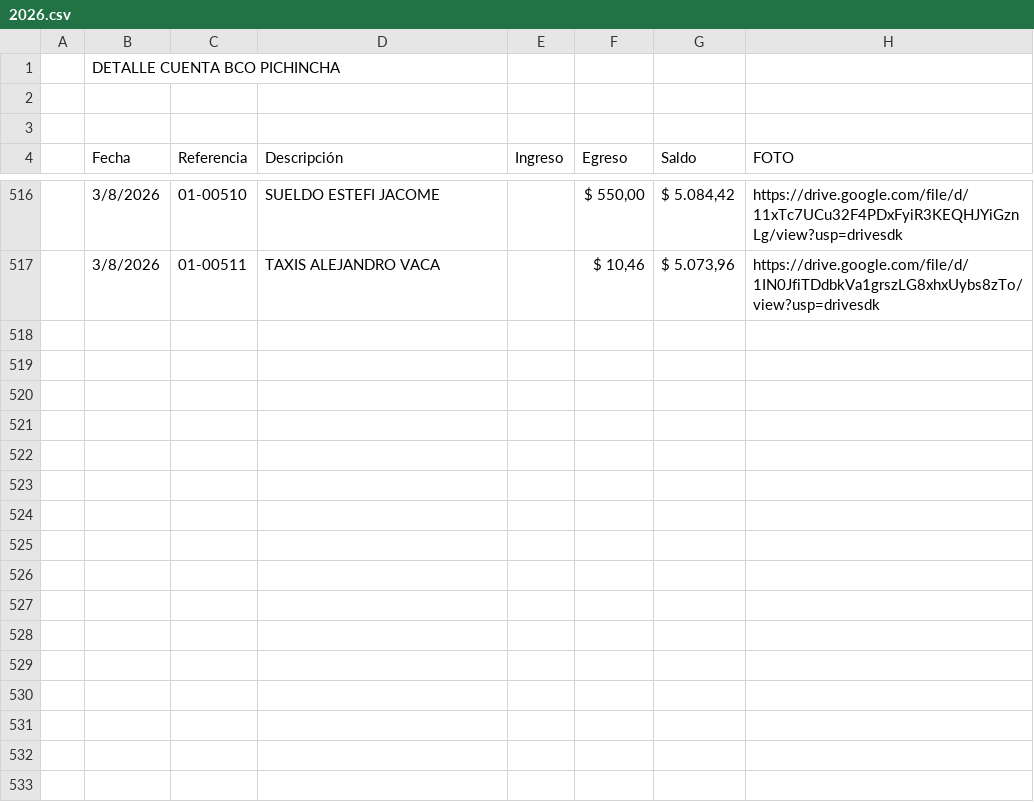
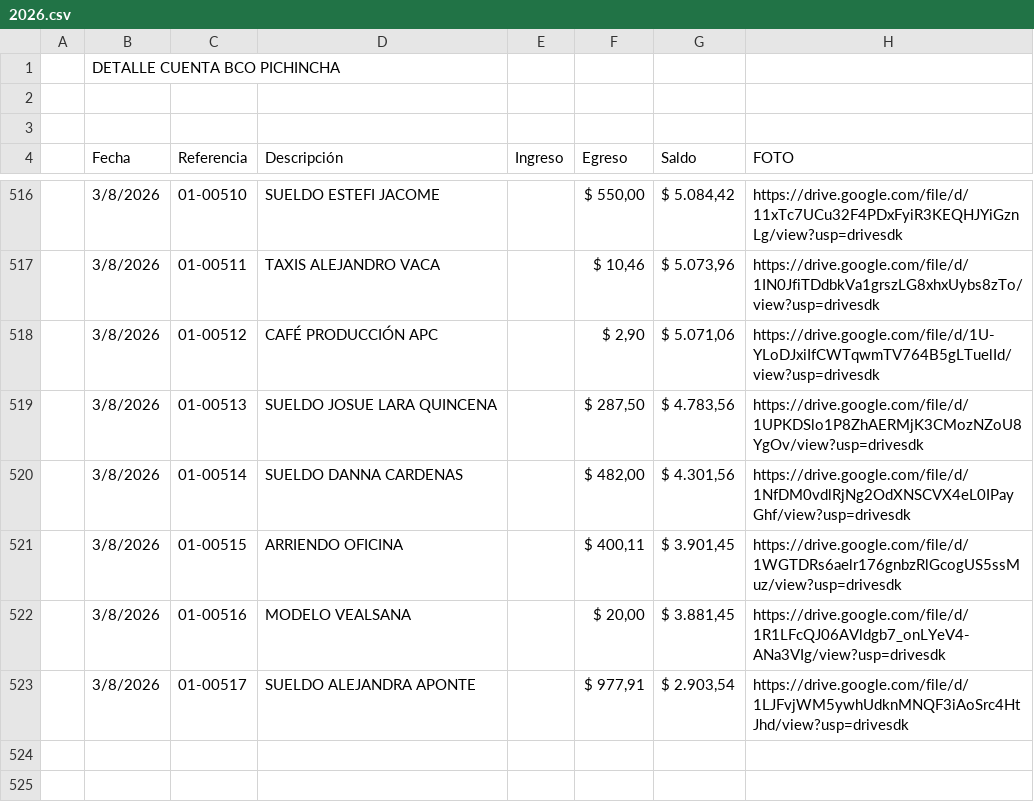
Before and after one commit to fvayas/finanzas-agencia, a CSV file: 2026.csv, drawn as a sheet; only a part is shown, gaps mark what is left out; the shorter side is filled out with more unchanged rows.

```diff
--- a/2026.csv
+++ b/2026.csv
@@ -517,8 +517,8 @@
 ,3/8/2026,  01-00511,TAXIS ALEJANDRO VACA,," $ 10,46 "," $ 5.073,96 ",https://drive.google.com/file/d/1IN0JfiTDdbkVa1grszLG8xhxUybs8zTo/view?usp=drivesdk
-,,,,,,,
-,,,,,,,
-,,,,,,,
-,,,,,,,
-,,,,,,,
-,,,,,,,
+,3/8/2026,  01-00512,CAFÉ PRODUCCIÓN APC,," $ 2,90 "," $ 5.071,06 ",https://drive.google.com/file/d/1U-YLoDJxiIfCWTqwmTV764B5gLTuelId/view?usp=drivesdk
+,3/8/2026,  01-00513,SUELDO JOSUE LARA QUINCENA,," $ 287,50 "," $ 4.783,56 ",https://drive.google.com/file/d/1UPKDSlo1P8ZhAERMjK3CMozNZoU8YgOv/view?usp=drivesdk
+,3/8/2026,  01-00514,SUELDO DANNA CARDENAS,," $ 482,00 "," $ 4.301,56 ",https://drive.google.com/file/d/1NfDM0vdlRjNg2OdXNSCVX4eL0IPayGhf/view?usp=drivesdk
+,3/8/2026,  01-00515,ARRIENDO OFICINA,," $ 400,11 "," $ 3.901,45 ",https://drive.google.com/file/d/1WGTDRs6aelr176gnbzRlGcogUS5ssMuz/view?usp=drivesdk
+,3/8/2026,  01-00516,MODELO VEALSANA,," $ 20,00 "," $ 3.881,45 ",https://drive.google.com/file/d/1R1LFcQJ06AVldgb7_onLYeV4-ANa3VIg/view?usp=drivesdk
+,3/8/2026,  01-00517,SUELDO ALEJANDRA APONTE,," $ 977,91 "," $ 2.903,54 ",https://drive.google.com/file/d/1LJFvjWM5ywhUdknMNQF3iAoSrc4HtJhd/view?usp=drivesdk
 ,,,,,,,
```
Also changed, not shown: movimientos_2026.csv, 3 other files.
